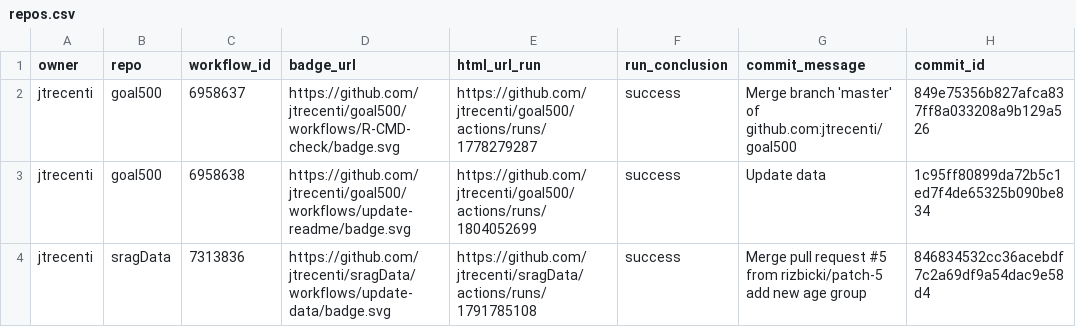
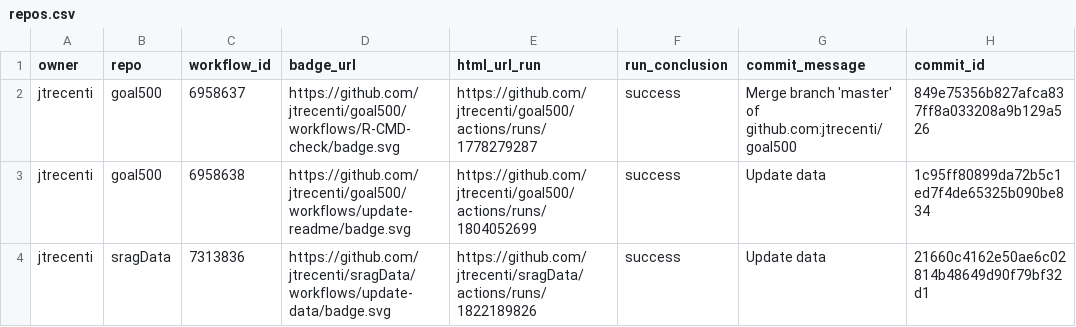
Before and after one commit to jtrecenti/status, a CSV file: repos.csv, drawn as a sheet; only a part is shown; ↵ is a line break in a cell; the diff names each change by its address in the sheet, - before the commit and + after, or states it on an @@ line.

```diff
--- a/repos.csv
+++ b/repos.csv
-E4 (html_url_run): https://github.com/jtrecenti/sragData/actions/runs/1791785108
+E4 (html_url_run): https://github.com/jtrecenti/sragData/actions/runs/1822189826
-G4 (commit_message): Merge pull request #5 from rizbicki/patch-5 ↵ add new age group
+G4 (commit_message): Update data
-H4 (commit_id): 846834532cc36acebdf7c2a69df9a54dac9e58d4
+H4 (commit_id): 21660c4162e50ae6c02814b48649d90f79bf32d1
```
Also changed, not shown: 1 other file.
